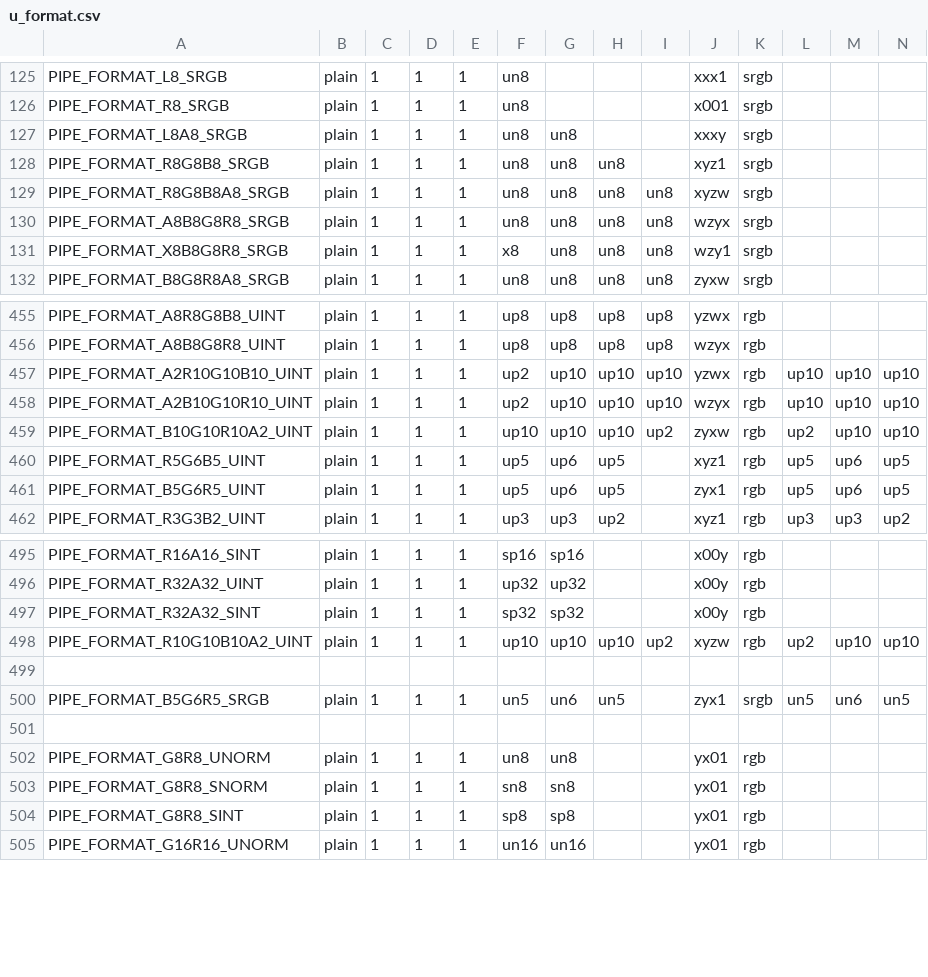
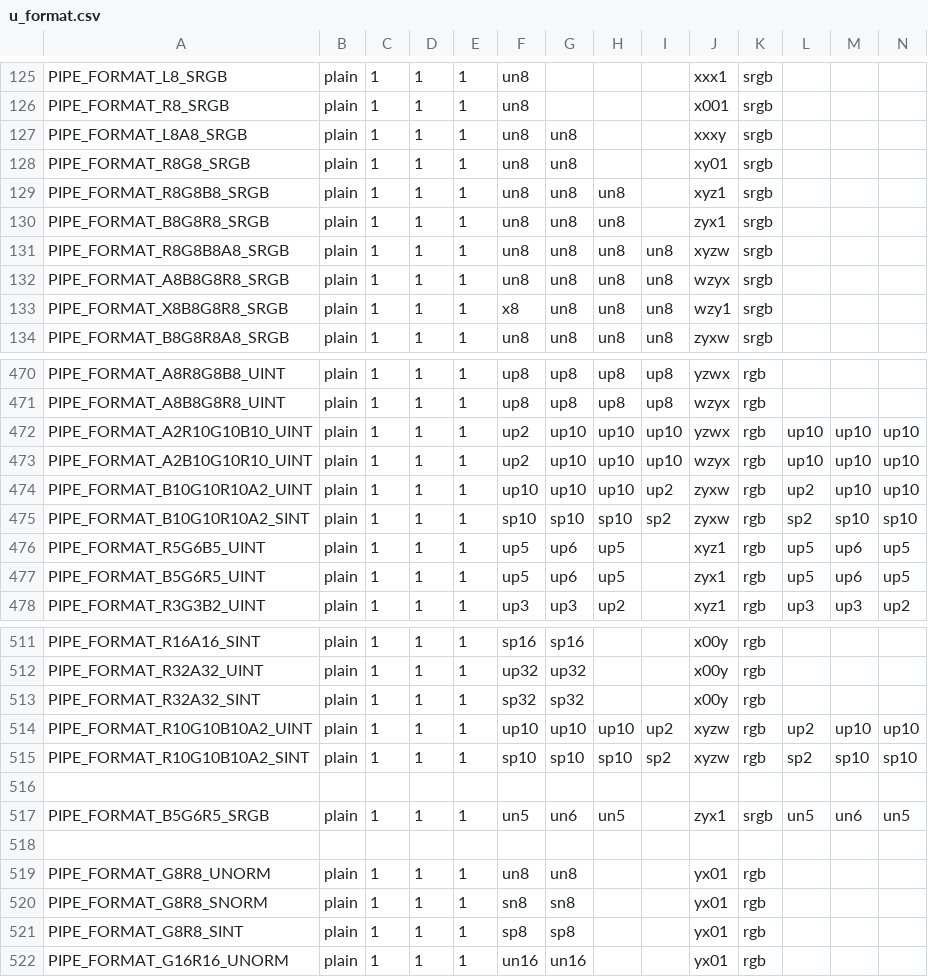
Before and after one commit to openharmony/third_party_mesa3d, a CSV file: src/util/format/u_format.csv, drawn as a sheet; only a part is shown, gaps mark what is left out; rows hold the shown columns only; the diff covers the shown part only; the diff names each change by its address in the sheet, - before the commit and + after, or states it on an @@ line.

Commit message:
util/format: add missing vulkan formats
Add some missing vulkan formats to util/format, this solves all the missing
pipe format cases for the formats that turnip supports.

Signed-off-by: Jonathan Marek <jonathan@marek.ca>
Reviewed-by: Eric Anholt <eric@anholt.net>
Part-of: <https://gitlab.freedesktop.org/mesa/mesa/merge_requests/3170>

```diff
--- a/src/util/format/u_format.csv
+++ b/src/util/format/u_format.csv
+row 128: PIPE_FORMAT_R8G8_SRGB | plain | 1 | 1 | 1 | un8 | un8 |  |  | xy01 | srgb
+row 130: PIPE_FORMAT_B8G8R8_SRGB | plain | 1 | 1 | 1 | un8 | un8 | un8 |  | zyx1 | srgb
+row 475: PIPE_FORMAT_B10G10R10A2_SINT | plain | 1 | 1 | 1 | sp10 | sp10 | sp10 | sp2 | zyxw | rgb | sp2 | sp10 | sp10
+row 515: PIPE_FORMAT_R10G10B10A2_SINT | plain | 1 | 1 | 1 | sp10 | sp10 | sp10 | sp2 | xyzw | rgb | sp2 | sp10 | sp10
```
Also changed, not shown: 13 added rows elsewhere in this file, 3 other files.
